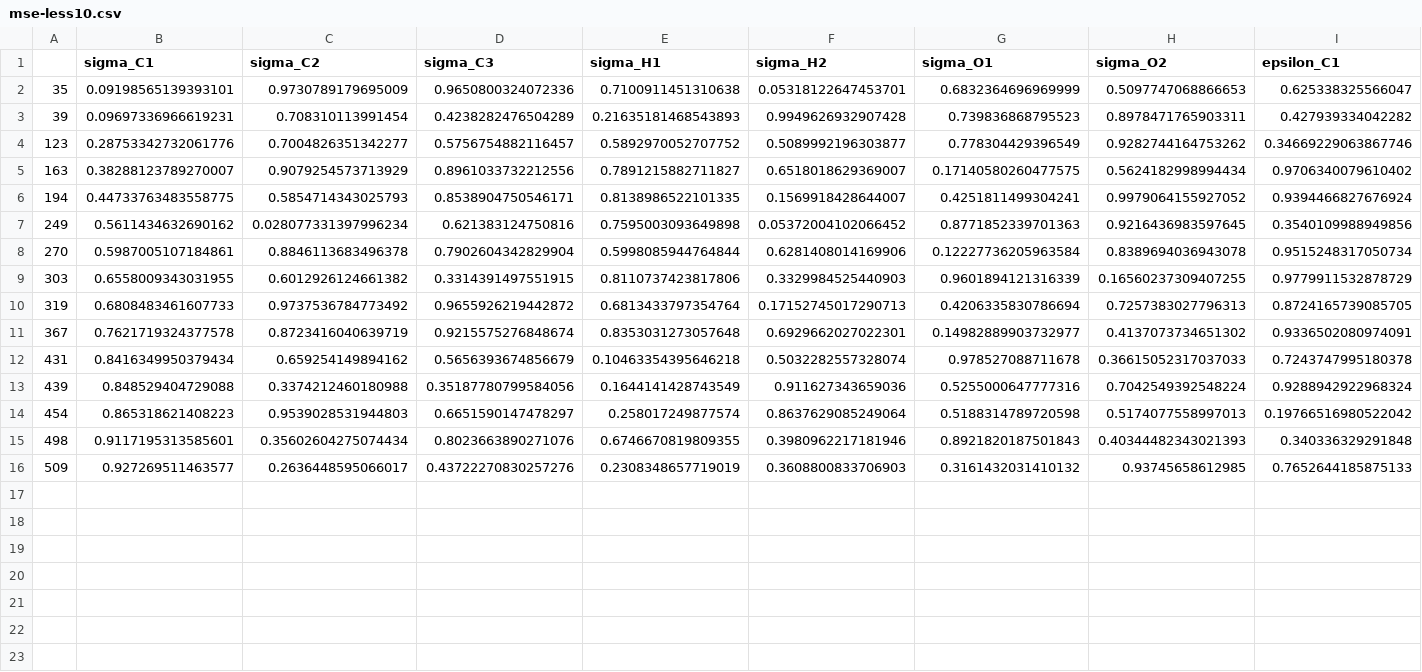
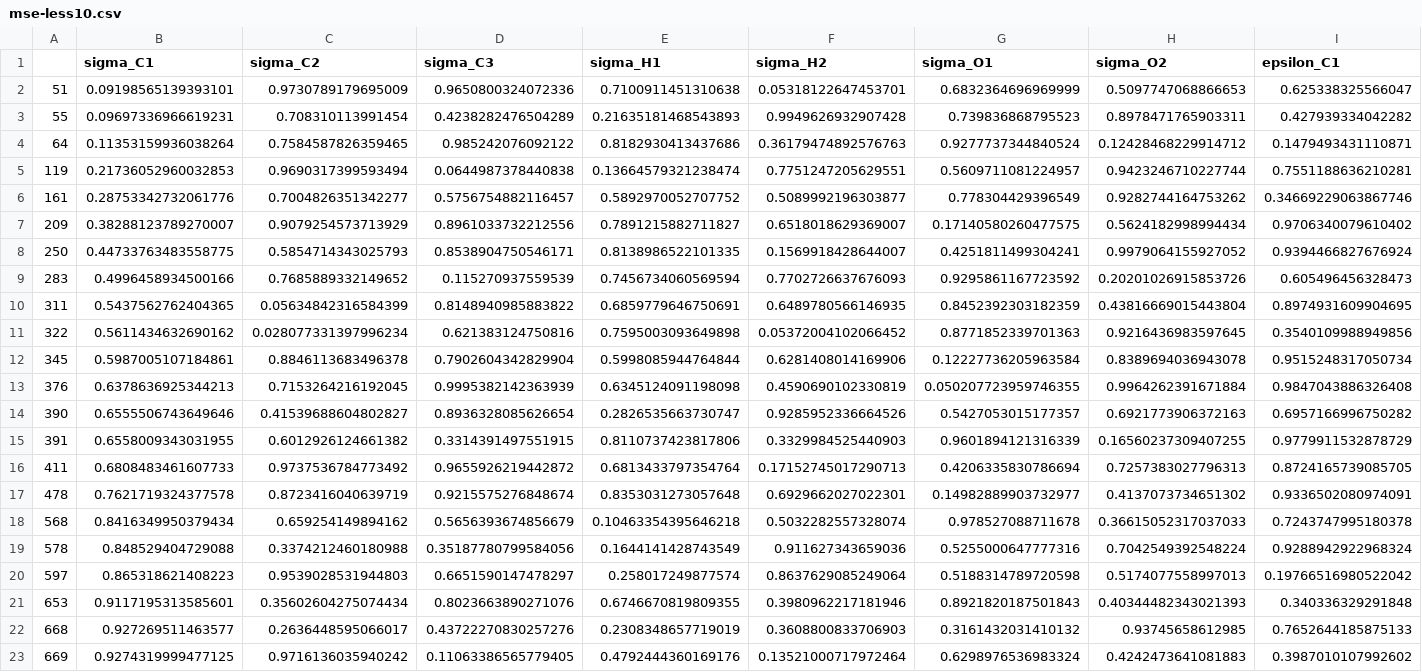
Before and after one commit to MaginnGroup/ES-FFO-Public, a CSV file: Build_GPs/analysis/DEC/ld_iters/mse-less10.csv, drawn as a sheet; only a part is shown; addresses are those after the commit; rows hold the shown columns only; the diff names each change by its address in the sheet, - before the commit and + after, or states it on an @@ line.

```diff
--- a/Build_GPs/analysis/DEC/ld_iters/mse-less10.csv
+++ b/Build_GPs/analysis/DEC/ld_iters/mse-less10.csv
-A2: 35
+A2: 51
-A3: 39
+A3: 55
+row 4: 64 | 0.11353159936038264 | 0.7584587826359465 | 0.985242076092122 | 0.8182930413437686 | 0.36179474892576763 | 0.9277737344840524 | 0.12428468229914712 | 0.1479493431110871
+row 5: 119 | 0.21736052960032853 | 0.9690317399593494 | 0.0644987378440838 | 0.13664579321238474 | 0.7751247205629551 | 0.5609711081224957 | 0.9423246710227744 | 0.7551188636210281
-A6: 123
+A6: 161
-A7: 163
+A7: 209
-A8: 194
+A8: 250
+row 9: 283 | 0.4996458934500166 | 0.7685889332149652 | 0.115270937559539 | 0.7456734060569594 | 0.7702726637676093 | 0.9295861167723592 | 0.20201026915853726 | 0.605496456328473
+row 10: 311 | 0.5437562762404365 | 0.05634842316584399 | 0.8148940985883822 | 0.6859779646750691 | 0.6489780566146935 | 0.8452392303182359 | 0.43816669015443804 | 0.8974931609904695
-A11: 249
+A11: 322
-A12: 270
+A12: 345
+row 13: 376 | 0.6378636925344213 | 0.7153264216192045 | 0.9995382142363939 | 0.6345124091198098 | 0.4590690102330819 | 0.050207723959746355 | 0.9964262391671884 | 0.9847043886326408
+row 14: 390 | 0.6555506743649646 | 0.41539688604802827 | 0.8936328085626654 | 0.2826535663730747 | 0.9285952336664526 | 0.5427053015177357 | 0.6921773906372163 | 0.6957166996750282
-A15: 303
+A15: 391
-A16: 319
+A16: 411
-A17: 367
+A17: 478
-A18: 431
+A18: 568
-A19: 439
+A19: 578
-A20: 454
+A20: 597
-A21: 498
+A21: 653
-A22: 509
+A22: 668
+row 23: 669 | 0.9274319999477125 | 0.9716136035940242 | 0.11063386565779405 | 0.4792444360169176 | 0.13521000717972464 | 0.6298976536983324 | 0.4242473641081883 | 0.3987010107992602
```
Also changed, not shown: Build_GPs/analysis/DEC/ld_iters/mse-less10-full.csv, Build_GPs/analysis/DEC/ld_iters/mse-less10-real.csv, 5 other files.
